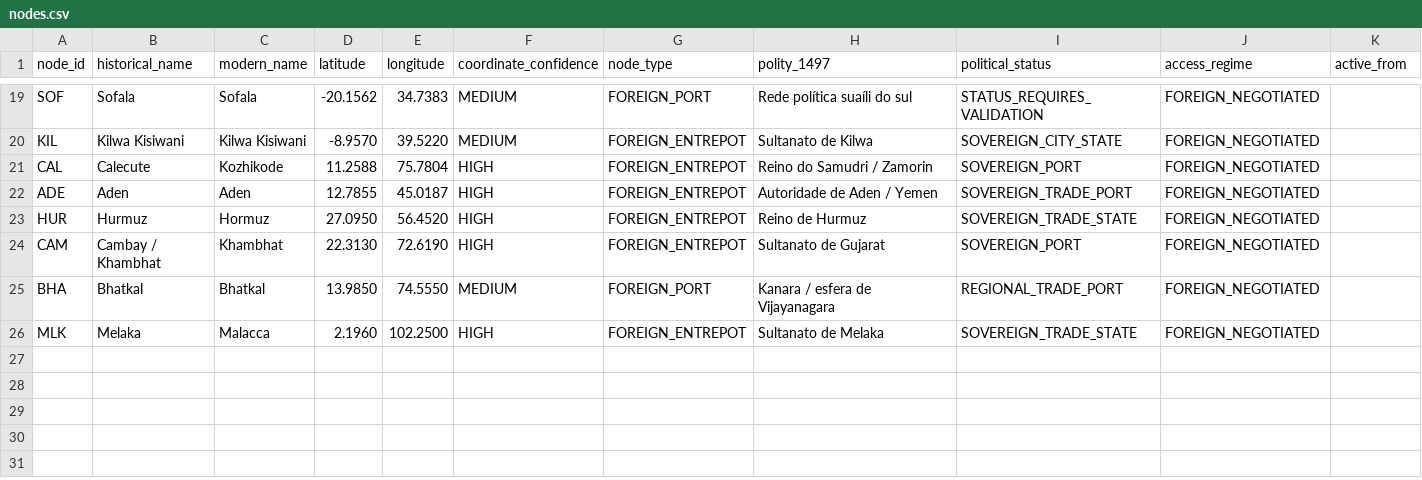
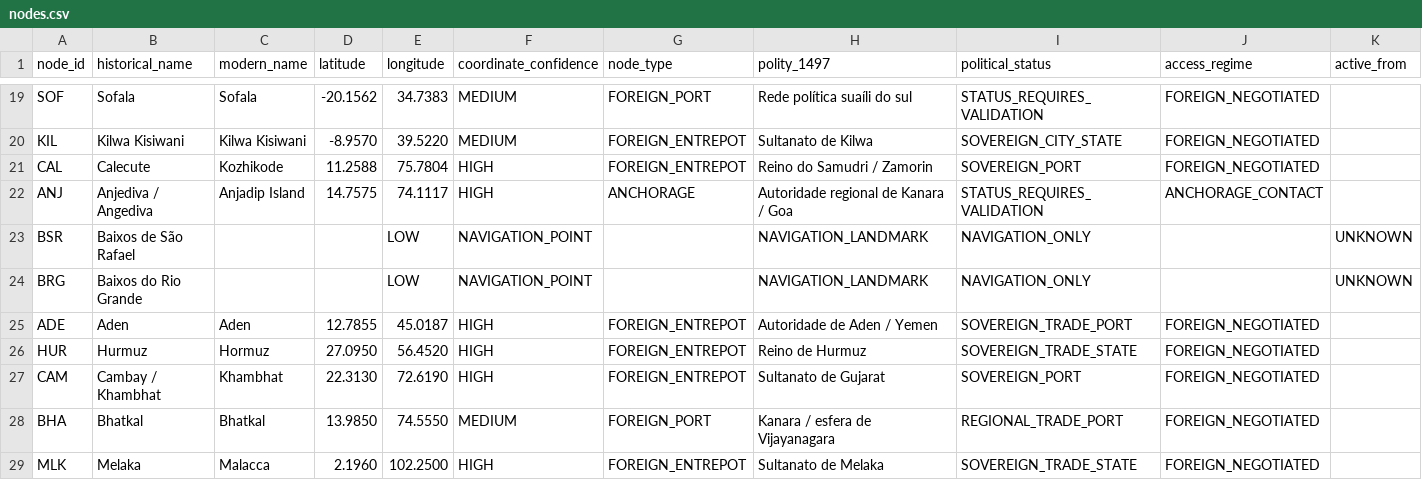
Before and after one commit to hilaliskandar/quintoimperio, a CSV file: data/nodes.csv, drawn as a sheet; only a part is shown, gaps mark what is left out; rows hold the shown columns only; the diff names each change by its address in the sheet, - before the commit and + after, or states it on an @@ line.

Commit message:
data: adicionar marcos mínimos do retorno até Rio Grande

```diff
--- a/data/nodes.csv
+++ b/data/nodes.csv
+row 22: ANJ | Anjediva / Angediva | Anjadip Island | 14.7575 | 74.1117 | HIGH | ANCHORAGE | Autoridade regional de Kanara / Goa | STATUS_REQUIRES_VALIDATION | ANCHORAGE_CONTACT
+row 23: BSR | Baixos de São Rafael |  |  | LOW | NAVIGATION_POINT |  | NAVIGATION_LANDMARK | NAVIGATION_ONLY |  | UNKNOWN
+row 24: BRG | Baixos do Rio Grande |  |  | LOW | NAVIGATION_POINT |  | NAVIGATION_LANDMARK | NAVIGATION_ONLY |  | UNKNOWN
```
